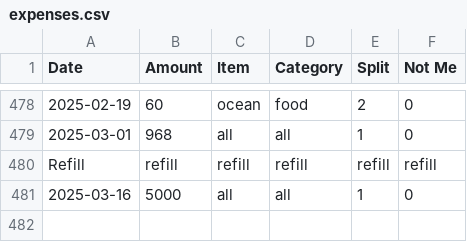
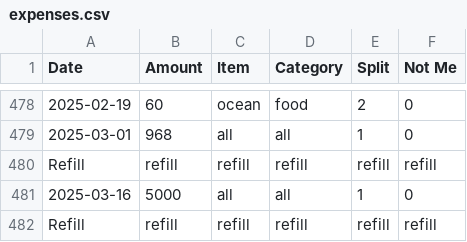
Before and after one commit to MBUYt0n/expense-tracker, a CSV file: expenses.csv, drawn as a sheet; only a part is shown, gaps mark what is left out.

```diff
--- a/expenses.csv
+++ b/expenses.csv
@@ -481 +481,2 @@ Refill,refill,refill,refill,refill,refill
 2025-03-16,5000,all,all,1,0
+Refill,refill,refill,refill,refill,refill
```
Also changed, not shown: 2 other files.
